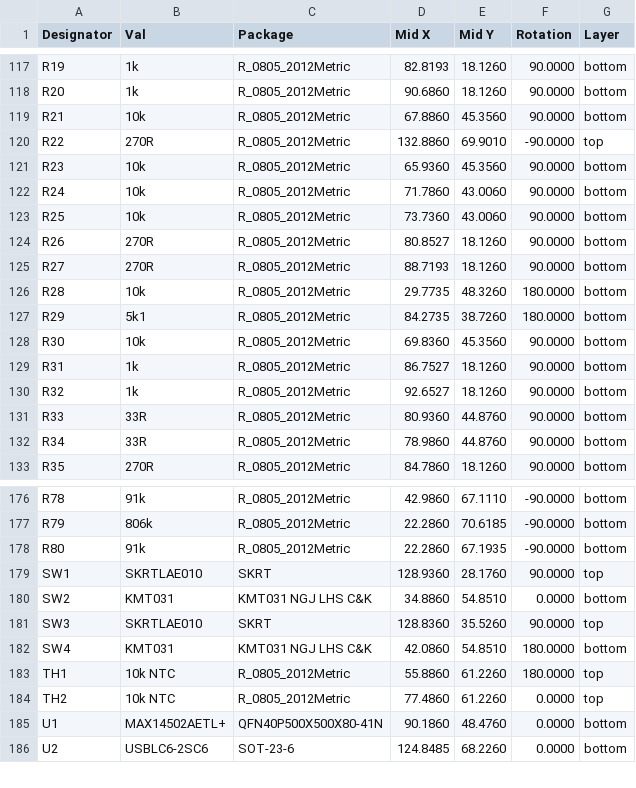
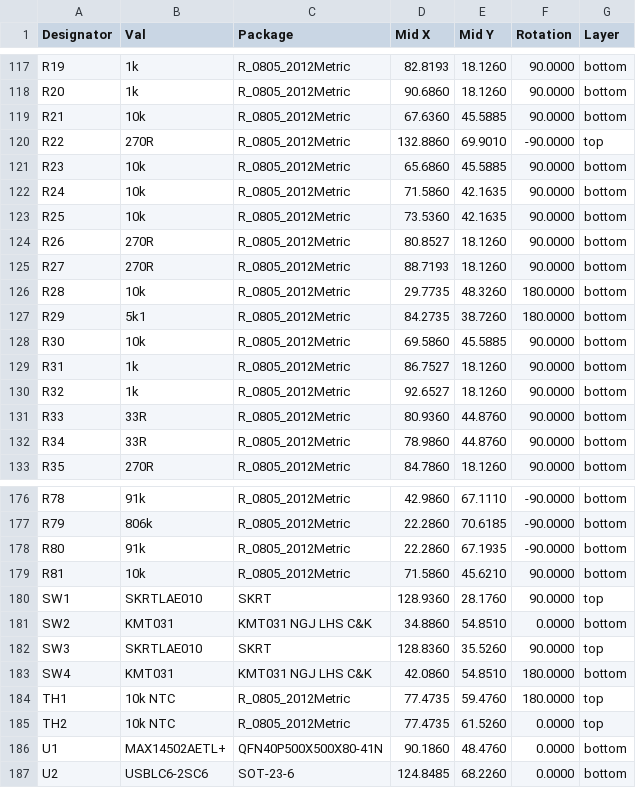
Before and after one commit to mlab-modules/BATDATUNIT01, a CSV file: hw/cam_profi/assembly/PnP/BATDATUNIT01_cpl_both_pos.csv, drawn as a sheet; only a part is shown, gaps mark what is left out.

```diff
--- a/hw/cam_profi/assembly/PnP/BATDATUNIT01_cpl_both_pos.csv
+++ b/hw/cam_profi/assembly/PnP/BATDATUNIT01_cpl_both_pos.csv
@@ -118,7 +118,7 @@ Designator,Val,Package,Mid X,Mid Y,Rotation,Layer
 "R20","1k","R_0805_2012Metric",90.6860,18.1260,90.0000,bottom
-"R21","10k","R_0805_2012Metric",67.8860,45.3560,90.0000,bottom
+"R21","10k","R_0805_2012Metric",67.6360,45.5885,90.0000,bottom
 "R22","270R","R_0805_2012Metric",132.8860,69.9010,-90.0000,top
-"R23","10k","R_0805_2012Metric",65.9360,45.3560,90.0000,bottom
-"R24","10k","R_0805_2012Metric",71.7860,43.0060,90.0000,bottom
-"R25","10k","R_0805_2012Metric",73.7360,43.0060,90.0000,bottom
+"R23","10k","R_0805_2012Metric",65.6860,45.5885,90.0000,bottom
+"R24","10k","R_0805_2012Metric",71.5860,42.1635,90.0000,bottom
+"R25","10k","R_0805_2012Metric",73.5360,42.1635,90.0000,bottom
 "R26","270R","R_0805_2012Metric",80.8527,18.1260,90.0000,bottom
@@ -127,3 +127,3 @@ Designator,Val,Package,Mid X,Mid Y,Rotation,Layer
 "R29","5k1","R_0805_2012Metric",84.2735,38.7260,180.0000,bottom
-"R30","10k","R_0805_2012Metric",69.8360,45.3560,90.0000,bottom
+"R30","10k","R_0805_2012Metric",69.5860,45.5885,90.0000,bottom
 "R31","1k","R_0805_2012Metric",86.7527,18.1260,90.0000,bottom
@@ -178,2 +178,3 @@ Designator,Val,Package,Mid X,Mid Y,Rotation,Layer
 "R80","91k","R_0805_2012Metric",22.2860,67.1935,-90.0000,bottom
+"R81","10k","R_0805_2012Metric",71.5860,45.6210,90.0000,bottom
 "SW1","SKRTLAE010","SKRT",128.9360,28.1760,90.0000,top
@@ -182,4 +183,4 @@ Designator,Val,Package,Mid X,Mid Y,Rotation,Layer
 "SW4","KMT031","KMT031 NGJ LHS C&K",42.0860,54.8510,180.0000,bottom
-"TH1","10k NTC","R_0805_2012Metric",55.8860,61.2260,180.0000,top
-"TH2","10k NTC","R_0805_2012Metric",77.4860,61.2260,0.0000,top
+"TH1","10k NTC","R_0805_2012Metric",77.4735,59.4760,180.0000,top
+"TH2","10k NTC","R_0805_2012Metric",77.4735,61.5260,0.0000,top
 "U1","MAX14502AETL+","QFN40P500X500X80-41N",90.1860,48.4760,0.0000,bottom
```
Also changed, not shown: hw/cam_profi/assembly/BATDATUNIT01-bom.csv, hw/cam_profi/assembly/BATDATUNIT01-bom_nogroup.csv, 43 other files.
